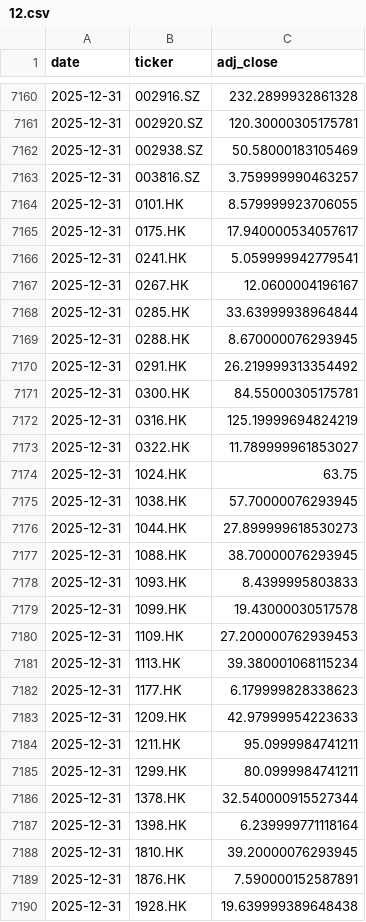
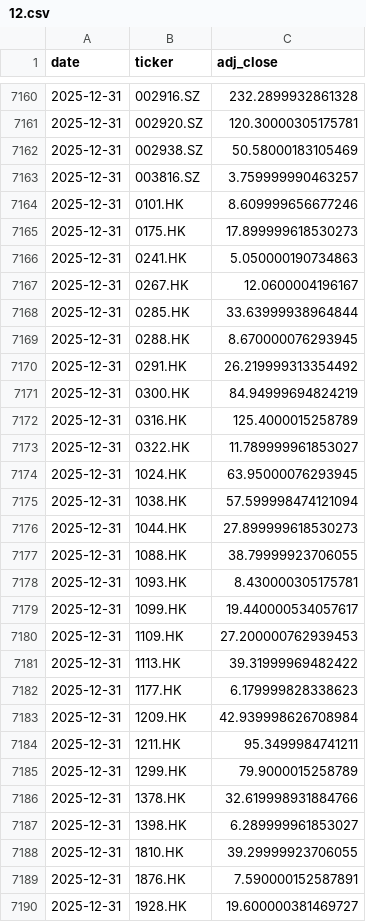
Before and after one commit to Fabione21/market-model, a CSV file: data/prices/2025/12.csv, drawn as a sheet; only a part is shown, gaps mark what is left out; the diff covers the shown part only.

```diff
--- a/data/prices/2025/12.csv
+++ b/data/prices/2025/12.csv
@@ -7163,5 +7163,5 @@ date,ticker,adj_close
 2025-12-31,003816.SZ,3.759999990463257
-2025-12-31,0101.HK,8.579999923706055
-2025-12-31,0175.HK,17.940000534057617
-2025-12-31,0241.HK,5.059999942779541
+2025-12-31,0101.HK,8.609999656677246
+2025-12-31,0175.HK,17.899999618530273
+2025-12-31,0241.HK,5.050000190734863
 2025-12-31,0267.HK,12.0600004196167
@@ -7170,21 +7170,21 @@ date,ticker,adj_close
 2025-12-31,0291.HK,26.219999313354492
-2025-12-31,0300.HK,84.55000305175781
-2025-12-31,0316.HK,125.19999694824219
+2025-12-31,0300.HK,84.94999694824219
+2025-12-31,0316.HK,125.4000015258789
 2025-12-31,0322.HK,11.789999961853027
-2025-12-31,1024.HK,63.75
-2025-12-31,1038.HK,57.70000076293945
+2025-12-31,1024.HK,63.95000076293945
+2025-12-31,1038.HK,57.599998474121094
 2025-12-31,1044.HK,27.899999618530273
-2025-12-31,1088.HK,38.70000076293945
-2025-12-31,1093.HK,8.4399995803833
-2025-12-31,1099.HK,19.43000030517578
+2025-12-31,1088.HK,38.79999923706055
+2025-12-31,1093.HK,8.430000305175781
+2025-12-31,1099.HK,19.440000534057617
 2025-12-31,1109.HK,27.200000762939453
-2025-12-31,1113.HK,39.380001068115234
+2025-12-31,1113.HK,39.31999969482422
 2025-12-31,1177.HK,6.179999828338623
-2025-12-31,1209.HK,42.97999954223633
-2025-12-31,1211.HK,95.0999984741211
-2025-12-31,1299.HK,80.0999984741211
-2025-12-31,1378.HK,32.540000915527344
-2025-12-31,1398.HK,6.239999771118164
-2025-12-31,1810.HK,39.20000076293945
+2025-12-31,1209.HK,42.939998626708984
+2025-12-31,1211.HK,95.3499984741211
+2025-12-31,1299.HK,79.9000015258789
+2025-12-31,1378.HK,32.619998931884766
+2025-12-31,1398.HK,6.289999961853027
+2025-12-31,1810.HK,39.29999923706055
 2025-12-31,1876.HK,7.590000152587891
-2025-12-31,1928.HK,19.639999389648438
+2025-12-31,1928.HK,19.600000381469727
```
Also changed, not shown: 48 edited cells elsewhere in this file.
